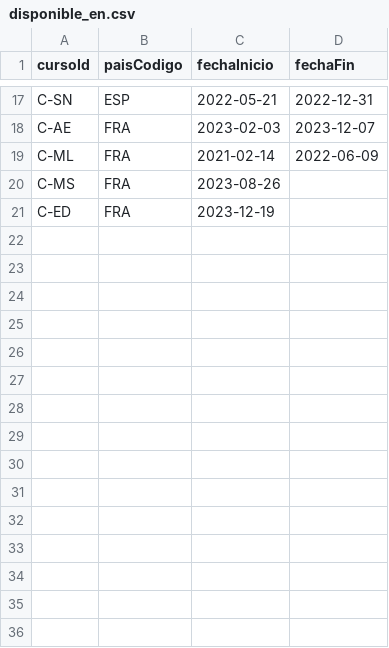
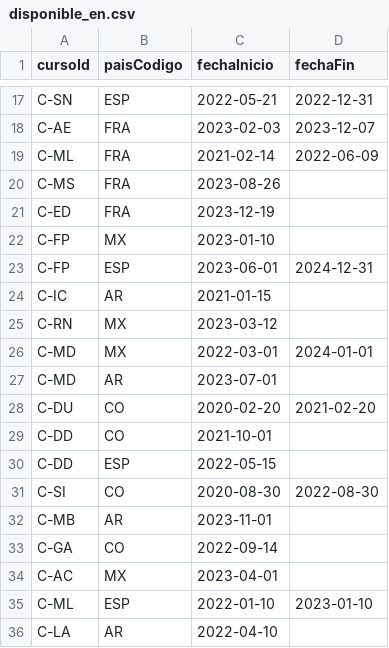
Before and after one commit to JhonZuluaga580/Actividad2_base_de_datos, a CSV file: data/disponible_en.csv, drawn as a sheet; only a part is shown, gaps mark what is left out; the diff names each change by its address in the sheet, - before the commit and + after, or states it on an @@ line.

Commit message:
Update disponible_en.csv

```diff
--- a/data/disponible_en.csv
+++ b/data/disponible_en.csv
+row 22: C-FP | MX | 2023-01-10
+row 23: C-FP | ESP | 2023-06-01 | 2024-12-31
+row 24: C-IC | AR | 2021-01-15
+row 25: C-RN | MX | 2023-03-12
+row 26: C-MD | MX | 2022-03-01 | 2024-01-01
+row 27: C-MD | AR | 2023-07-01
+row 28: C-DU | CO | 2020-02-20 | 2021-02-20
+row 29: C-DD | CO | 2021-10-01
+row 30: C-DD | ESP | 2022-05-15
+row 31: C-SI | CO | 2020-08-30 | 2022-08-30
+row 32: C-MB | AR | 2023-11-01
+row 33: C-GA | CO | 2022-09-14
+row 34: C-AC | MX | 2023-04-01
+row 35: C-ML | ESP | 2022-01-10 | 2023-01-10
+row 36: C-LA | AR | 2022-04-10
```
